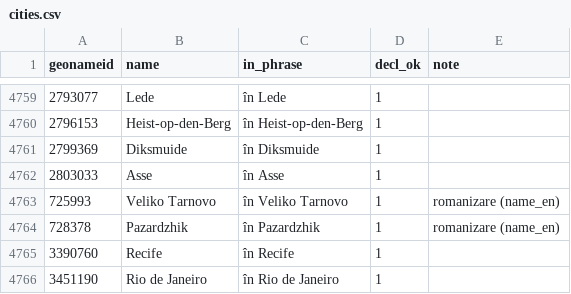
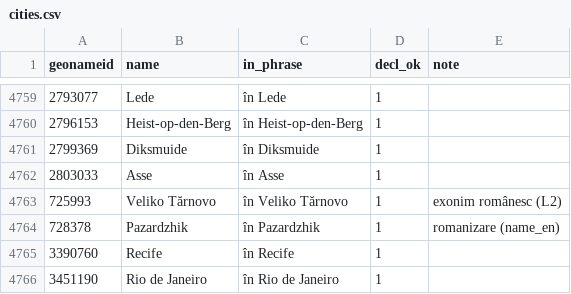
Before and after one commit to hemptoon/blokvolt-rs, a CSV file: content/world/i18n/ro/cities.csv, drawn as a sheet; only a part is shown, gaps mark what is left out.

```diff
--- a/content/world/i18n/ro/cities.csv
+++ b/content/world/i18n/ro/cities.csv
@@ -4762,3 +4762,3 @@ geonameid,name,in_phrase,decl_ok,note
 2803033,Asse,în Asse,1,
-725993,Veliko Tarnovo,în Veliko Tarnovo,1,romanizare (name_en)
+725993,Veliko Tărnovo,în Veliko Tărnovo,1,exonim românesc (L2)
 728378,Pazardzhik,în Pazardzhik,1,romanizare (name_en)
```
Also changed, not shown: 8 other files.
